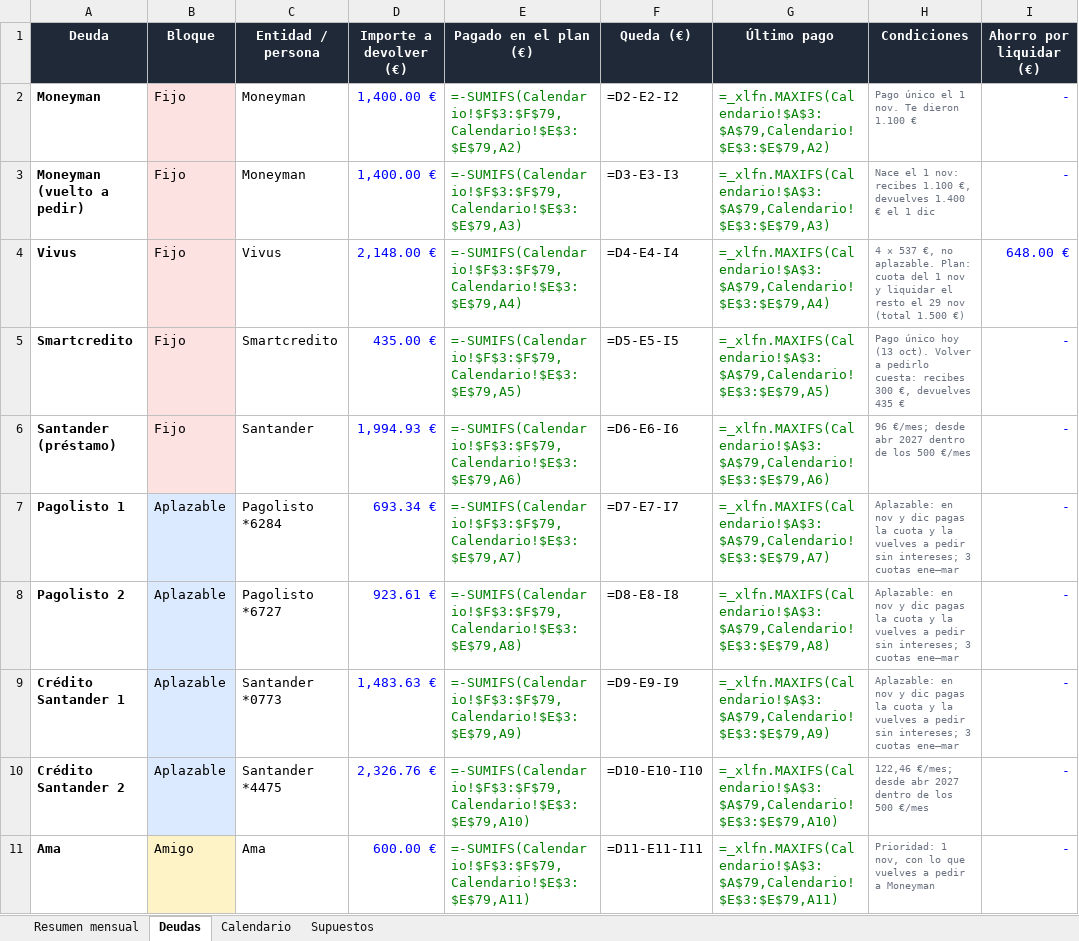
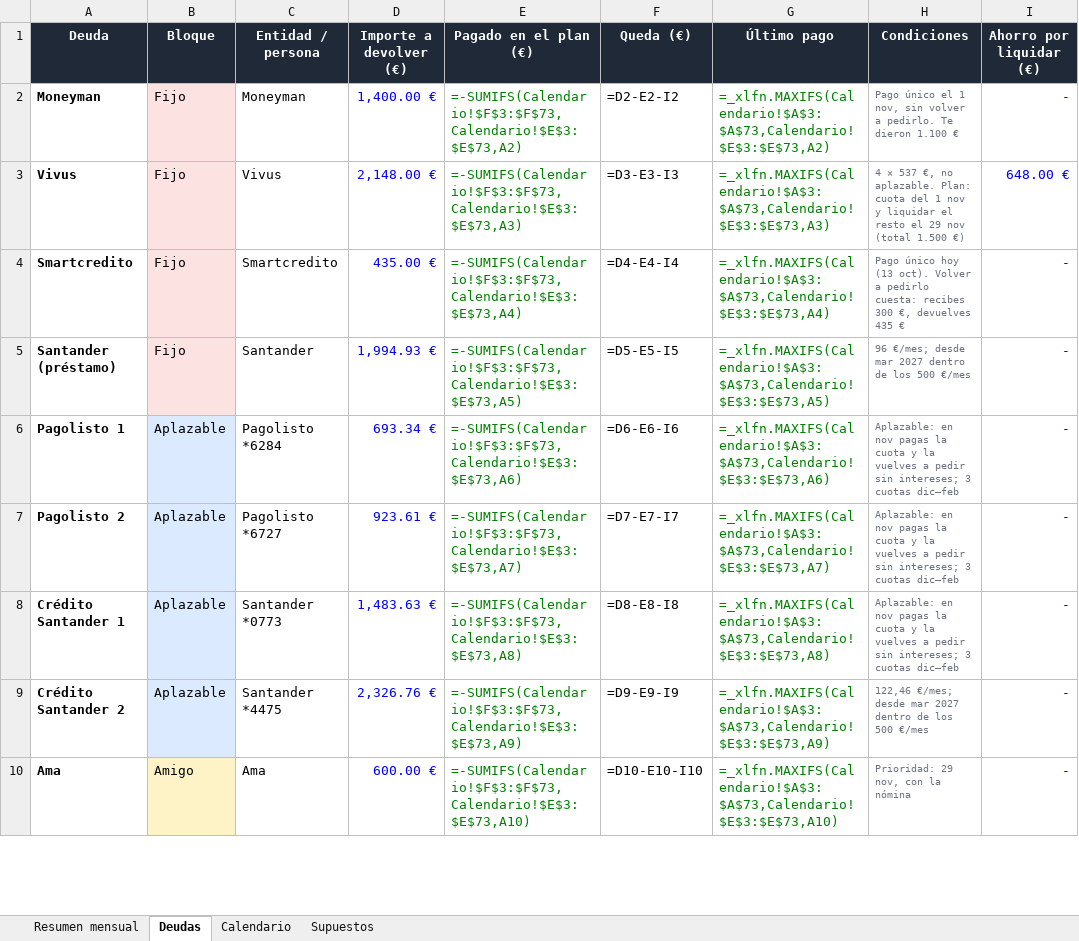
Before and after one commit to jonander007/fianzas, an Excel workbook: excel/plan_de_pagos.xlsx, sheet Deudas, drawn as a sheet; only a part is shown; values as stored, in another font and other column widths than the file's, no borders; formulas without a stored value are shown as written; removed rows and columns are numbered as before the commit, all else as after; the diff covers the shown part only; the diff names each change by its address in the sheet, - before the commit and + after, or states it on an @@ line.

```diff
--- a/excel/plan_de_pagos.xlsx (sheet Deudas)
+++ b/excel/plan_de_pagos.xlsx (sheet Deudas)
-E2 (Pagado en el plan (€)): =-SUMIFS(Calendario!$F$3:$F$79,Calendario!$E$3:$E$79,A2)
+E2 (Pagado en el plan (€)): =-SUMIFS(Calendario!$F$3:$F$73,Calendario!$E$3:$E$73,A2)
-G2 (Último pago): =_xlfn.MAXIFS(Calendario!$A$3:$A$79,Calendario!$E$3:$E$79,A2)
+G2 (Último pago): =_xlfn.MAXIFS(Calendario!$A$3:$A$73,Calendario!$E$3:$E$73,A2)
-H2 (Condiciones): …el 1 nov. Te dieron…
+H2 (Condiciones): …el 1 nov, sin volver a pedirlo. Te dieron…
-row 3: Moneyman (vuelto a pedir) | Fijo | Moneyman | 1,400.00 € | =-SUMIFS(Calendario!$F$3:$F$79,Calendario!$E$3:$E$79,A3) | =D3-E3-I3 | =_xlfn.MAXIFS(Calendario!$A$3:$A$79,Calendario!$E$3:$E$79,A3) | Nace el 1 nov: recibes 1.100 €, devuelves 1.400 € el 1 dic | -
-E3 (Pagado en el plan (€)): =-SUMIFS(Calendario!$F$3:$F$79,Calendario!$E$3:$E$79,A4)
+E3 (Pagado en el plan (€)): =-SUMIFS(Calendario!$F$3:$F$73,Calendario!$E$3:$E$73,A3)
-F3 (Queda (€)): =D4-E4-I4
+F3 (Queda (€)): =D3-E3-I3
-G3 (Último pago): =_xlfn.MAXIFS(Calendario!$A$3:$A$79,Calendario!$E$3:$E$79,A4)
+G3 (Último pago): =_xlfn.MAXIFS(Calendario!$A$3:$A$73,Calendario!$E$3:$E$73,A3)
-E4 (Pagado en el plan (€)): =-SUMIFS(Calendario!$F$3:$F$79,Calendario!$E$3:$E$79,A5)
+E4 (Pagado en el plan (€)): =-SUMIFS(Calendario!$F$3:$F$73,Calendario!$E$3:$E$73,A4)
-F4 (Queda (€)): =D5-E5-I5
+F4 (Queda (€)): =D4-E4-I4
-G4 (Último pago): =_xlfn.MAXIFS(Calendario!$A$3:$A$79,Calendario!$E$3:$E$79,A5)
+G4 (Último pago): =_xlfn.MAXIFS(Calendario!$A$3:$A$73,Calendario!$E$3:$E$73,A4)
-E5 (Pagado en el plan (€)): =-SUMIFS(Calendario!$F$3:$F$79,Calendario!$E$3:$E$79,A6)
+E5 (Pagado en el plan (€)): =-SUMIFS(Calendario!$F$3:$F$73,Calendario!$E$3:$E$73,A5)
-F5 (Queda (€)): =D6-E6-I6
+F5 (Queda (€)): =D5-E5-I5
-G5 (Último pago): =_xlfn.MAXIFS(Calendario!$A$3:$A$79,Calendario!$E$3:$E$79,A6)
+G5 (Último pago): =_xlfn.MAXIFS(Calendario!$A$3:$A$73,Calendario!$E$3:$E$73,A5)
-H5 (Condiciones): …€/mes; desde abr 2027 dentro…
+H5 (Condiciones): …€/mes; desde mar 2027 dentro…
-E6 (Pagado en el plan (€)): =-SUMIFS(Calendario!$F$3:$F$79,Calendario!$E$3:$E$79,A7)
+E6 (Pagado en el plan (€)): =-SUMIFS(Calendario!$F$3:$F$73,Calendario!$E$3:$E$73,A6)
-F6 (Queda (€)): =D7-E7-I7
+F6 (Queda (€)): =D6-E6-I6
-G6 (Último pago): =_xlfn.MAXIFS(Calendario!$A$3:$A$79,Calendario!$E$3:$E$79,A7)
+G6 (Último pago): =_xlfn.MAXIFS(Calendario!$A$3:$A$73,Calendario!$E$3:$E$73,A6)
-H6:H8 (Condiciones): …en nov y dic pagas la cuota y la vuelves a pedir sin intereses; 3 cuotas ene–mar
+H6:H8 (Condiciones): …en nov pagas la cuota y la vuelves a pedir sin intereses; 3 cuotas dic–feb
-E7 (Pagado en el plan (€)): =-SUMIFS(Calendario!$F$3:$F$79,Calendario!$E$3:$E$79,A8)
+E7 (Pagado en el plan (€)): =-SUMIFS(Calendario!$F$3:$F$73,Calendario!$E$3:$E$73,A7)
-F7 (Queda (€)): =D8-E8-I8
+F7 (Queda (€)): =D7-E7-I7
-G7 (Último pago): =_xlfn.MAXIFS(Calendario!$A$3:$A$79,Calendario!$E$3:$E$79,A8)
+G7 (Último pago): =_xlfn.MAXIFS(Calendario!$A$3:$A$73,Calendario!$E$3:$E$73,A7)
-E8 (Pagado en el plan (€)): =-SUMIFS(Calendario!$F$3:$F$79,Calendario!$E$3:$E$79,A9)
+E8 (Pagado en el plan (€)): =-SUMIFS(Calendario!$F$3:$F$73,Calendario!$E$3:$E$73,A8)
-F8 (Queda (€)): =D9-E9-I9
+F8 (Queda (€)): =D8-E8-I8
-G8 (Último pago): =_xlfn.MAXIFS(Calendario!$A$3:$A$79,Calendario!$E$3:$E$79,A9)
+G8 (Último pago): =_xlfn.MAXIFS(Calendario!$A$3:$A$73,Calendario!$E$3:$E$73,A8)
-E9 (Pagado en el plan (€)): =-SUMIFS(Calendario!$F$3:$F$79,Calendario!$E$3:$E$79,A10)
+E9 (Pagado en el plan (€)): =-SUMIFS(Calendario!$F$3:$F$73,Calendario!$E$3:$E$73,A9)
-F9 (Queda (€)): =D10-E10-I10
+F9 (Queda (€)): =D9-E9-I9
-G9 (Último pago): =_xlfn.MAXIFS(Calendario!$A$3:$A$79,Calendario!$E$3:$E$79,A10)
+G9 (Último pago): =_xlfn.MAXIFS(Calendario!$A$3:$A$73,Calendario!$E$3:$E$73,A9)
-H9 (Condiciones): …€/mes; desde abr 2027 dentro…
+H9 (Condiciones): …€/mes; desde mar 2027 dentro…
-E10 (Pagado en el plan (€)): =-SUMIFS(Calendario!$F$3:$F$79,Calendario!$E$3:$E$79,A11)
+E10 (Pagado en el plan (€)): =-SUMIFS(Calendario!$F$3:$F$73,Calendario!$E$3:$E$73,A10)
-F10 (Queda (€)): =D11-E11-I11
+F10 (Queda (€)): =D10-E10-I10
-G10 (Último pago): =_xlfn.MAXIFS(Calendario!$A$3:$A$79,Calendario!$E$3:$E$79,A11)
+G10 (Último pago): =_xlfn.MAXIFS(Calendario!$A$3:$A$73,Calendario!$E$3:$E$73,A10)
-H10 (Condiciones): Prioridad: 1 nov, con lo que vuelves a pedir a Moneyman
+H10 (Condiciones): Prioridad: 29 nov, con la nómina
```
Also changed, not shown: 22 edited cells elsewhere in this sheet, sheet Calendario, sheet Resumen mensual, sheet Supuestos.
